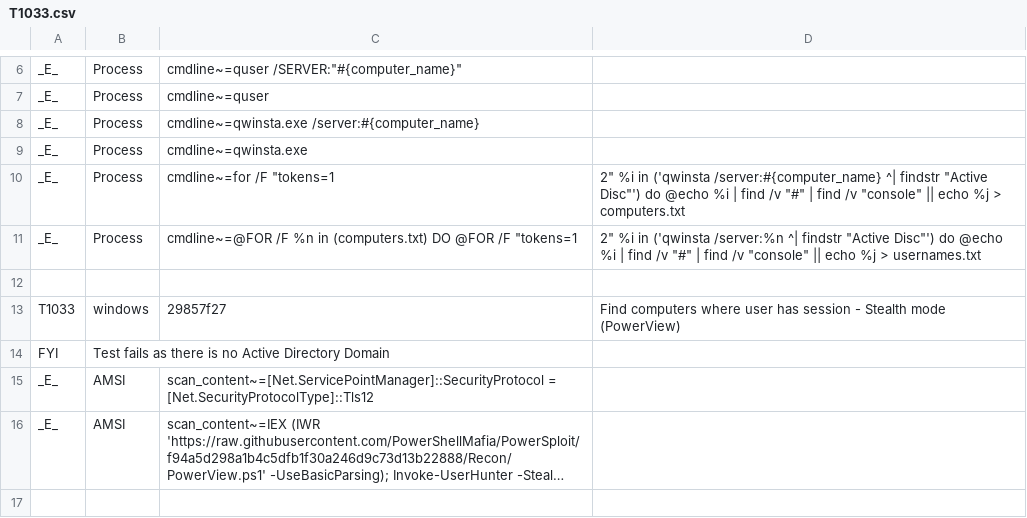
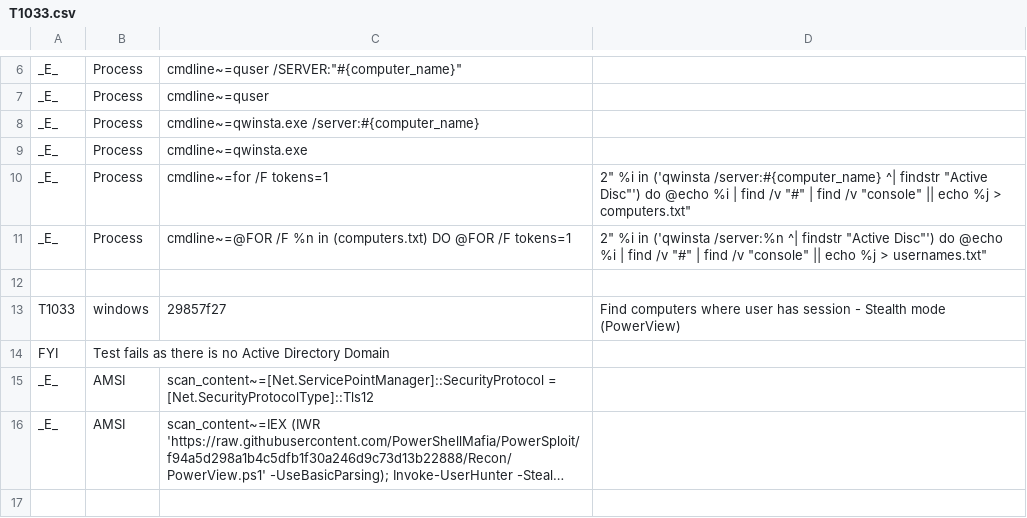
Before and after one commit to secureworks/atomic-validation-criteria, a CSV file: windows/T1033.csv, drawn as a sheet; only a part is shown, gaps mark what is left out; long unchanged cells end in ….

Commit message:
T1033 Error correction

```diff
--- a/windows/T1033.csv
+++ b/windows/T1033.csv
@@ -9,4 +9,4 @@ _E_,Process,cmdline~=qwinsta.exe /server:#{computer_name}
 _E_,Process,cmdline~=qwinsta.exe
-_E_,Process,cmdline~=for /F "tokens=1,2" %i in ('qwinsta /server:#{computer_name} ^| findstr "Active Disc"') do @echo %i | find /v "#" | find /v "console" || echo %j > computers.txt
-_E_,Process,cmdline~=@FOR /F %n in (computers.txt) DO @FOR /F "tokens=1,2" %i in ('qwinsta /server:%n ^| findstr "Active Disc"') do @echo %i | find /v "#" | find /v "console" || echo %j > usernames.txt
+_E_,Process,"cmdline~=for /F "tokens=1,2" %i in ('qwinsta /server:#{computer_name} ^| findstr "Active Disc"') do @echo %i | find /v "#" | find /v "console" || echo %j > computers.txt"
+_E_,Process,"cmdline~=@FOR /F %n in (computers.txt) DO @FOR /F "tokens=1,2" %i in ('qwinsta /server:%n ^| findstr "Active Disc"') do @echo %i | find /v "#" | find /v "console" || echo %j > usernames.txt"
 
```
